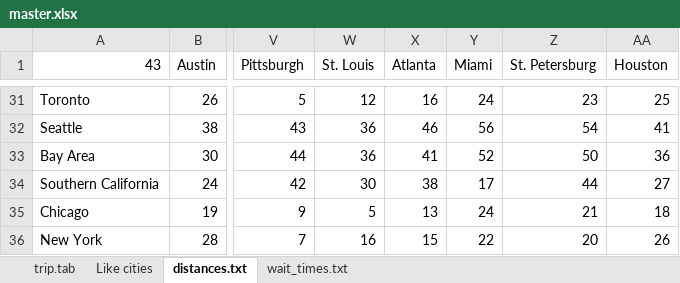
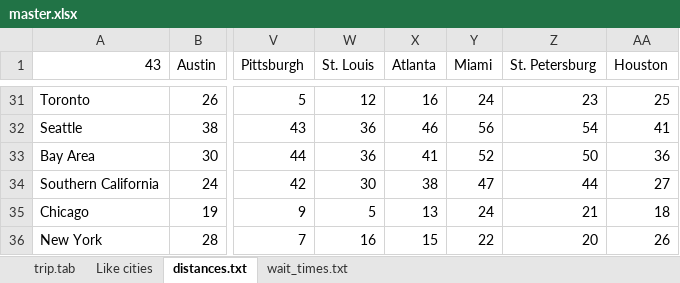
Before and after one commit to sydvicious/trip, an Excel workbook: master.xlsx, sheet distances.txt, drawn as a sheet; only a part is shown, gaps mark what is left out; values as stored, in another font and other column widths than the file's, no borders; the diff names each change by its address in the sheet, - before the commit and + after, or states it on an @@ line.

```diff
--- a/master.xlsx (sheet distances.txt)
+++ b/master.xlsx (sheet distances.txt)
-Y34 (Miami): 17
+Y34 (Miami): 47
```
Also changed, not shown: 3 other files.
